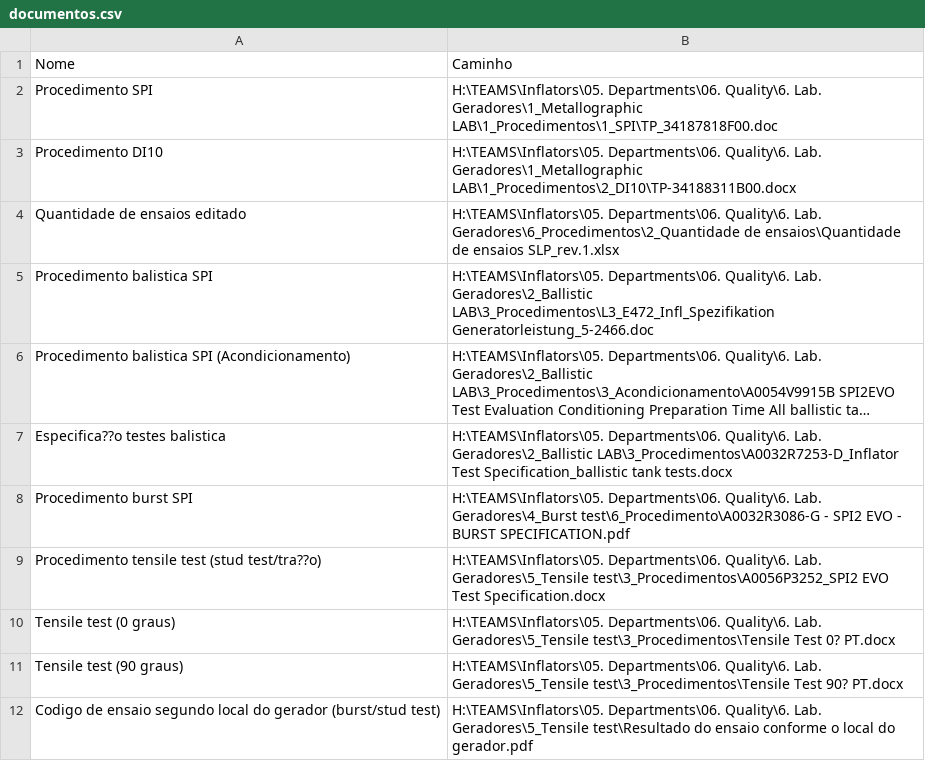
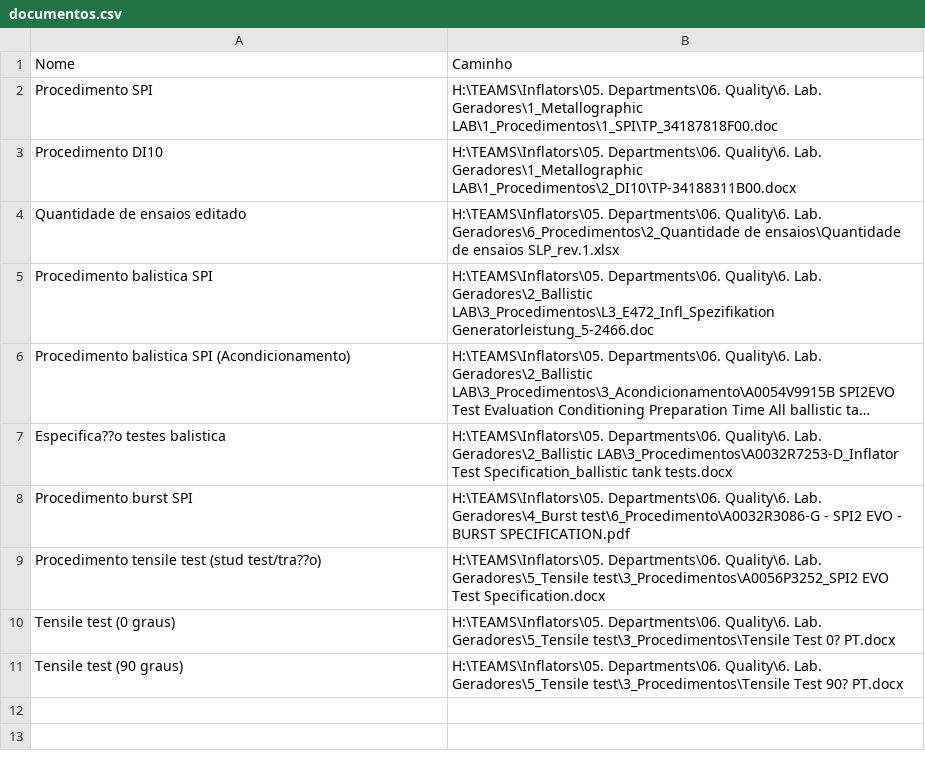
Before and after one commit to EnSabahNurX/lab_assistant, a CSV file: documentos.csv, drawn as a sheet; long unchanged cells end in ….

```diff
--- a/documentos.csv
+++ b/documentos.csv
@@ -11,2 +11 @@
 "Tensile test (90 graus)","H:\TEAMS\Inflators\05. Departments\06. Quality\6. Lab. Geradores\5_Tensile test\3_Procedimentos\Tensile Test 90? PT.docx"
-"Codigo de ensaio segundo local do gerador (burst/stud test)","H:\TEAMS\Inflators\05. Departments\06. Quality\6. Lab. Geradores\5_Tensile test\Resultado do ensaio conforme o local do gerador.pdf"
```
Also changed, not shown: 1 other file.
